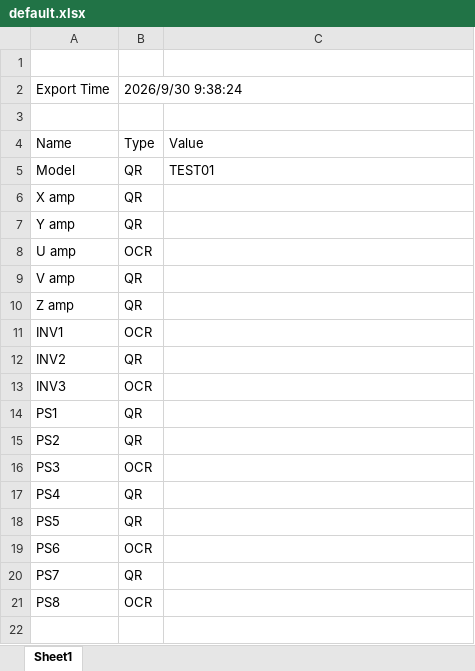
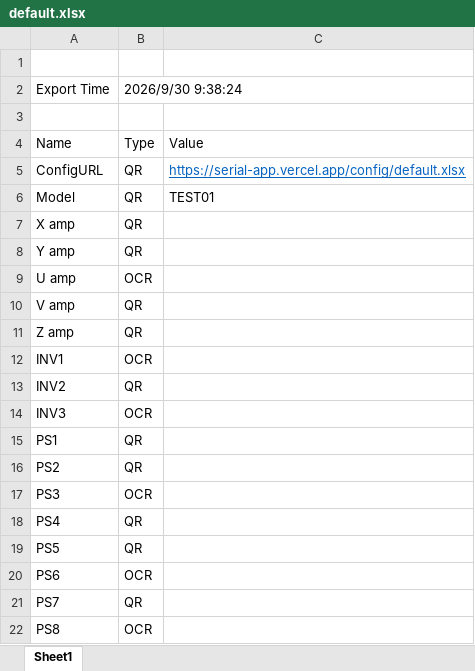
Before and after one commit to ikeaki/serial-recorder, an Excel workbook: public/config/default.xlsx, sheet Sheet1, drawn as a sheet; values as stored, in another font and other column widths than the file's, no borders; the diff names each change by its address in the sheet, - before the commit and + after, or states it on an @@ line.

```diff
--- a/public/config/default.xlsx (sheet Sheet1)
+++ b/public/config/default.xlsx (sheet Sheet1)
+row 5: ConfigURL | QR | https://serial-app.vercel.app/config/default.xlsx
```
Also changed, not shown: 1 other file.
